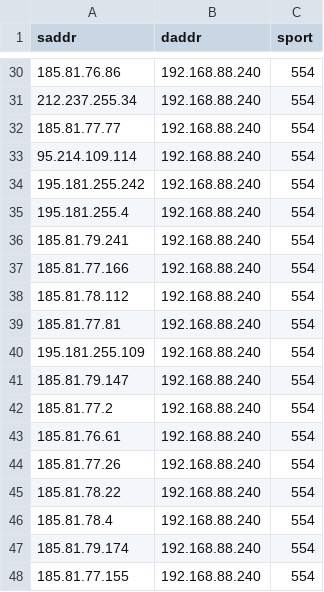
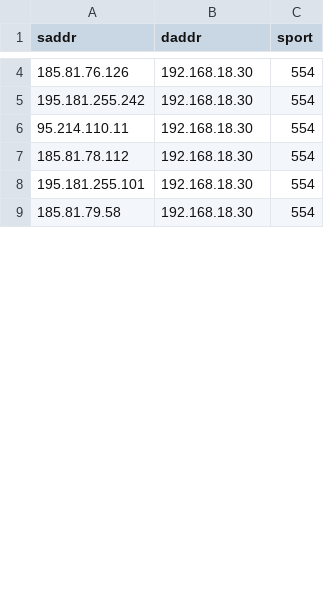
Before and after one commit to pedcremo/iot_internet_wide_scanner, a CSV file: scanner_module/out/results554.csv, drawn as a sheet; only a part is shown, gaps mark what is left out; the diff covers the shown part only.

```diff
--- a/scanner_module/out/results554.csv
+++ b/scanner_module/out/results554.csv
@@ -30,19 +4,6 @@ saddr,daddr,sport
-185.81.76.86,192.168.88.240,554
-212.237.255.34,192.168.88.240,554
-185.81.77.77,192.168.88.240,554
-95.214.109.114,192.168.88.240,554
-195.181.255.242,192.168.88.240,554
-195.181.255.4,192.168.88.240,554
-185.81.79.241,192.168.88.240,554
-185.81.77.166,192.168.88.240,554
-185.81.78.112,192.168.88.240,554
-185.81.77.81,192.168.88.240,554
-195.181.255.109,192.168.88.240,554
-185.81.79.147,192.168.88.240,554
-185.81.77.2,192.168.88.240,554
-185.81.76.61,192.168.88.240,554
-185.81.77.26,192.168.88.240,554
-185.81.78.22,192.168.88.240,554
-185.81.78.4,192.168.88.240,554
-185.81.79.174,192.168.88.240,554
-185.81.77.155,192.168.88.240,554
+185.81.76.126,192.168.18.30,554
+195.181.255.242,192.168.18.30,554
+95.214.110.11,192.168.18.30,554
+185.81.78.112,192.168.18.30,554
+195.181.255.101,192.168.18.30,554
+185.81.79.58,192.168.18.30,554
```
Also changed, not shown: 41 removed rows and 4 edited cells elsewhere in this file, scanner_module/out/results143.csv, scanner_module/out/results443.csv, 11 other files.
